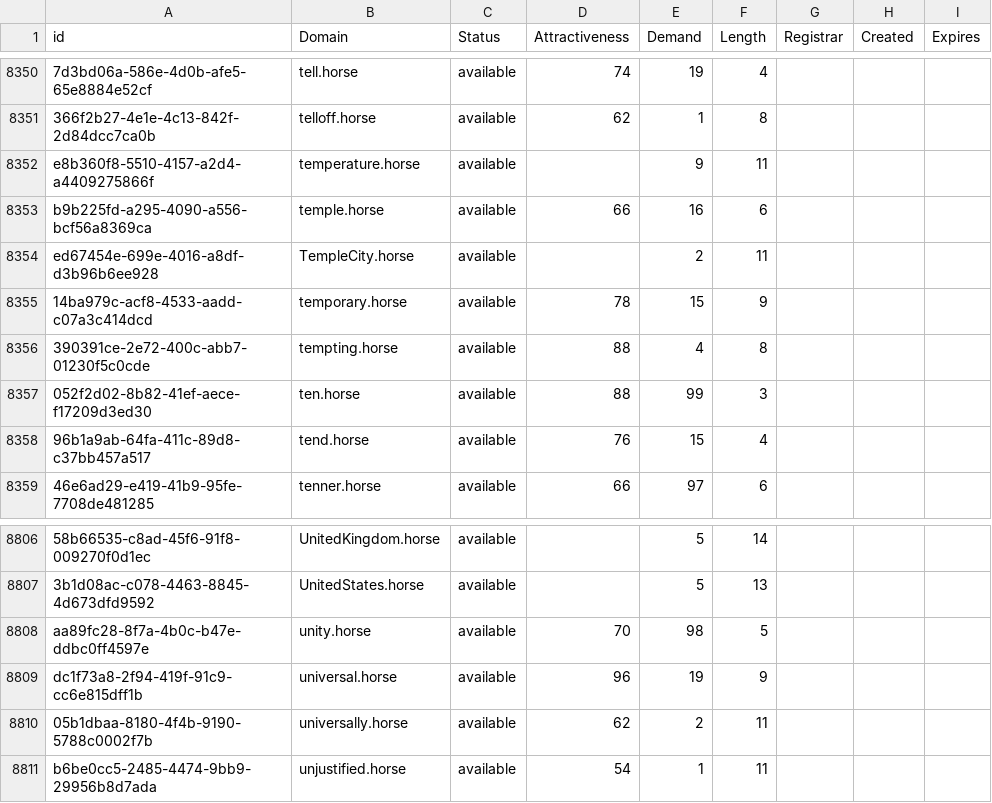
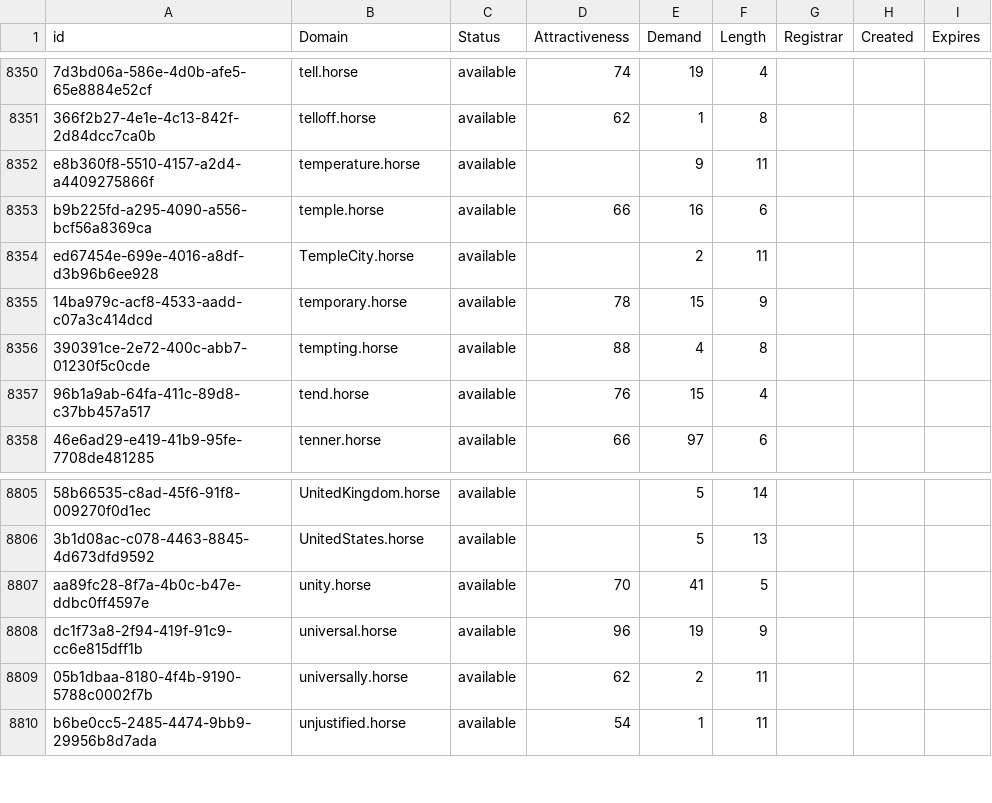
Before and after one commit to UniqueDomains/horse-oneword-domains, a CSV file: horse.csv, drawn as a sheet; only a part is shown, gaps mark what is left out; removed rows and columns are numbered as before the commit, all else as after; the diff names each change by its address in the sheet, - before the commit and + after, or states it on an @@ line.

Commit message:
Domains update

```diff
--- a/horse.csv
+++ b/horse.csv
-row 8357: 052f2d02-8b82-41ef-aece-f17209d3ed30 | ten.horse | available | 88 | 99 | 3
-E8807 (Demand): 98
+E8807 (Demand): 41
```
Also changed, not shown: 2 other files.
